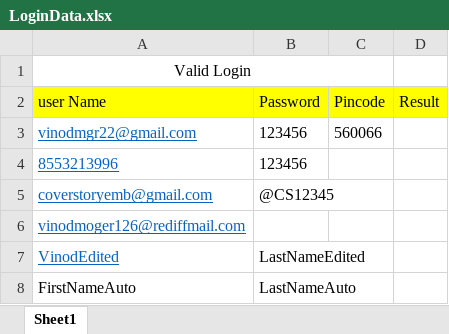
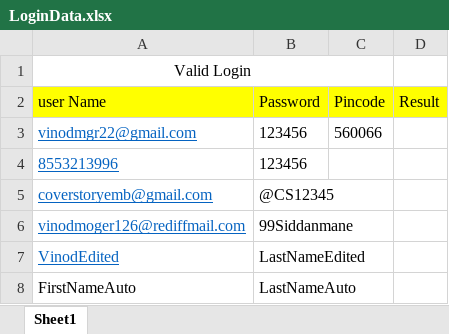
Before and after one commit to vinumgr/ExtentReport, an Excel workbook: src/main/java/com/qa/datautitlities/LoginData.xlsx, sheet Sheet1, drawn as a sheet; values as stored, in another font and other column widths than the file's, no borders; the diff names each change by its address in the sheet, - before the commit and + after, or states it on an @@ line.

```diff
--- a/src/main/java/com/qa/datautitlities/LoginData.xlsx (sheet Sheet1)
+++ b/src/main/java/com/qa/datautitlities/LoginData.xlsx (sheet Sheet1)
-B6 (Password): (empty)
+B6 (Password): 99Siddanmane
```
Also changed, not shown: 56 other files.
